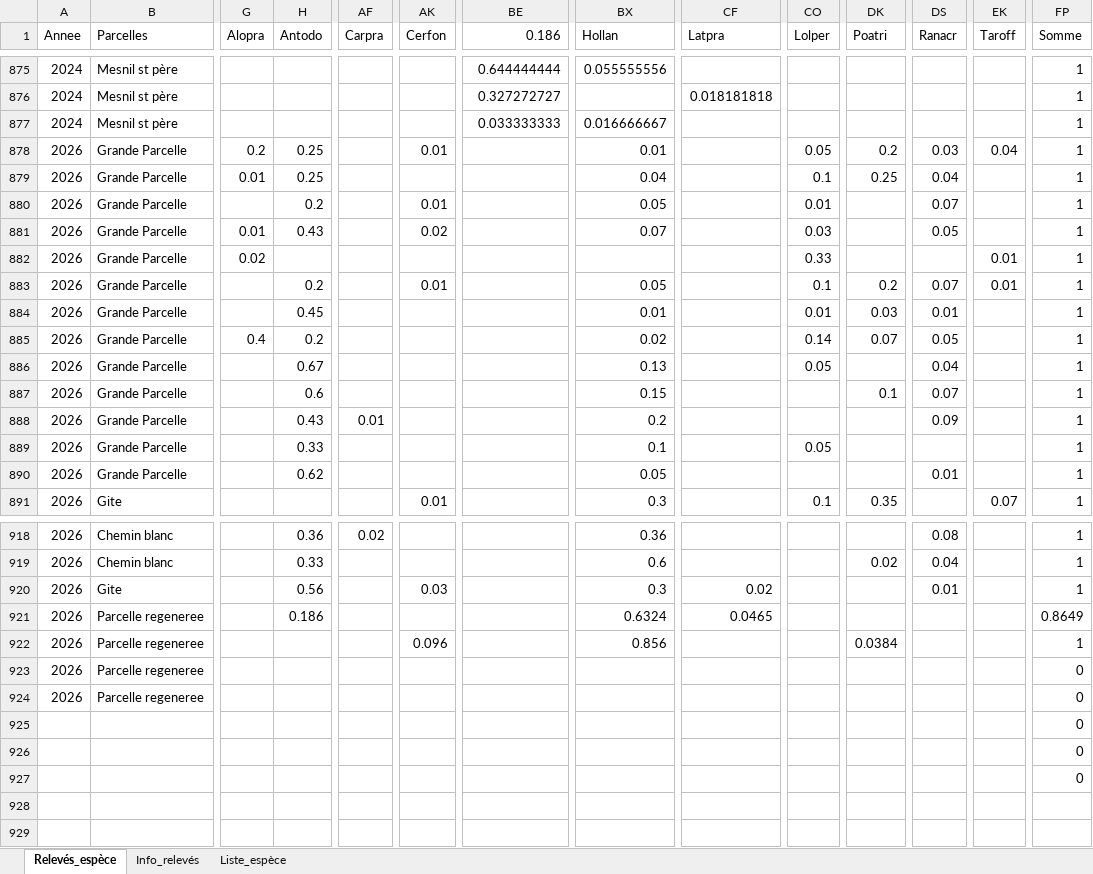
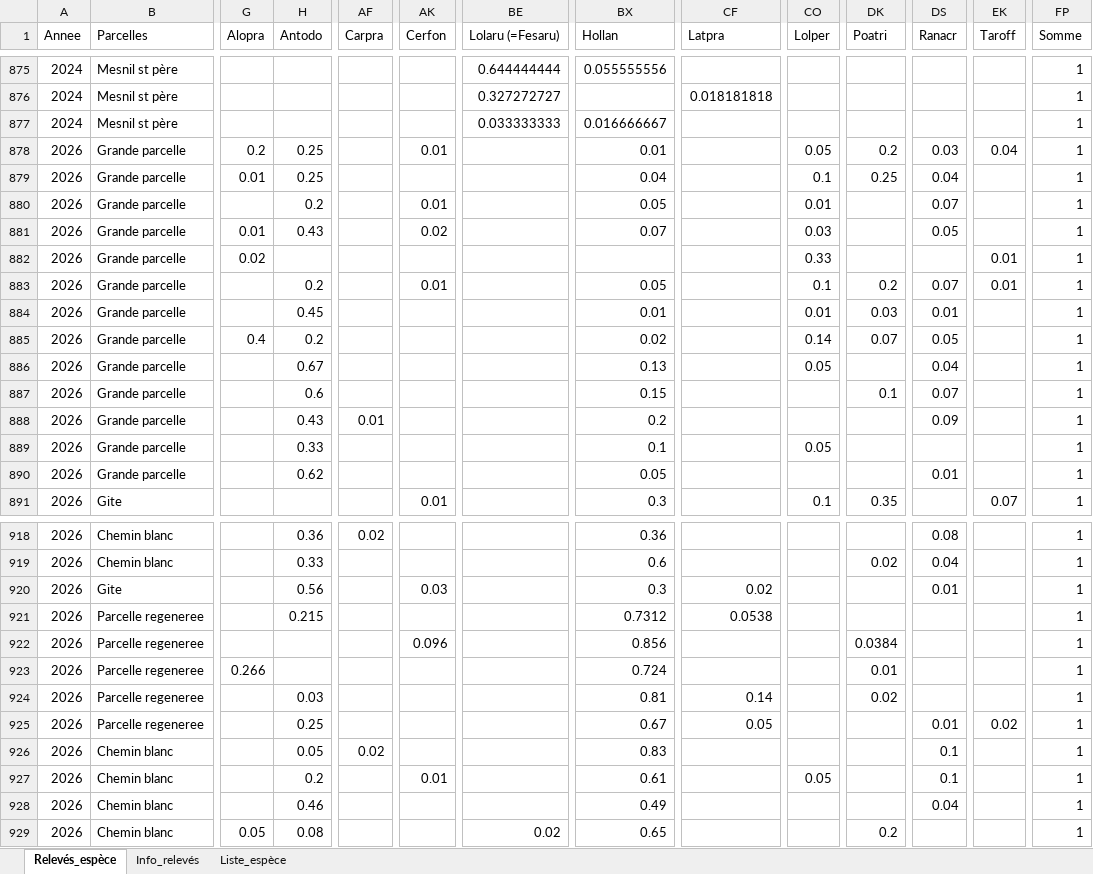
Before and after one commit to katmolinaro/Prairie, an Excel workbook: raw/Relevés_CISE_Prairie.xlsx, sheet Relevés_espèce, drawn as a sheet; only a part is shown, gaps mark what is left out; values as stored, in another font and other column widths than the file's, no borders; removed rows and columns are numbered as before the commit, all else as after; rows hold the shown columns only; the diff names each change by its address in the sheet, - before the commit and + after, or states it on an @@ line.

```diff
--- a/raw/Relevés_CISE_Prairie.xlsx (sheet Relevés_espèce)
+++ b/raw/Relevés_CISE_Prairie.xlsx (sheet Relevés_espèce)
-BE1: 0.186
+BE1: Lolaru (=Fesaru)
-B878:B890 (Parcelles): Grande Parcelle
+B878:B890 (Parcelles): Grande parcelle
-H921 (Antodo): 0.186
+H921 (Antodo): 0.215
-BX921 (Hollan): 0.6324
+BX921 (Hollan): 0.7312
-CF921 (Latpra): 0.0465
+CF921 (Latpra): 0.0538
-FP921 (Somme): 0.8649
+FP921 (Somme): 1
-G923 (Alopra): (empty)
+G923 (Alopra): 0.266
-BX923 (Hollan): (empty)
+BX923 (Hollan): 0.724
-DK923 (Poatri): (empty)
+DK923 (Poatri): 0.01
-FP923 (Somme): 0
+FP923 (Somme): 1
-row 924: 2026 | Parcelle regeneree |  |  |  |  |  |  |  |  |  |  |  | 0
-row 925:  |  |  |  |  |  |  |  |  |  |  |  |  | 0
-row 926:  |  |  |  |  |  |  |  |  |  |  |  |  | 0
-row 927:  |  |  |  |  |  |  |  |  |  |  |  |  | 0
+row 924: 2026 | Parcelle regeneree |  | 0.03 |  |  |  | 0.81 | 0.14 |  | 0.02 |  |  | 1
+row 925: 2026 | Parcelle regeneree |  | 0.25 |  |  |  | 0.67 | 0.05 |  |  | 0.01 | 0.02 | 1
+row 926: 2026 | Chemin blanc |  | 0.05 | 0.02 |  |  | 0.83 |  |  |  | 0.1 |  | 1
+row 927: 2026 | Chemin blanc |  | 0.2 |  | 0.01 |  | 0.61 |  | 0.05 |  | 0.1 |  | 1
+row 928: 2026 | Chemin blanc |  | 0.46 |  |  |  | 0.49 |  |  |  | 0.04 |  | 1
+row 929: 2026 | Chemin blanc | 0.05 | 0.08 |  |  | 0.02 | 0.65 |  |  | 0.2 |  |  | 1
```
Also changed, not shown: sheet Info_relevés, 2 other files.
